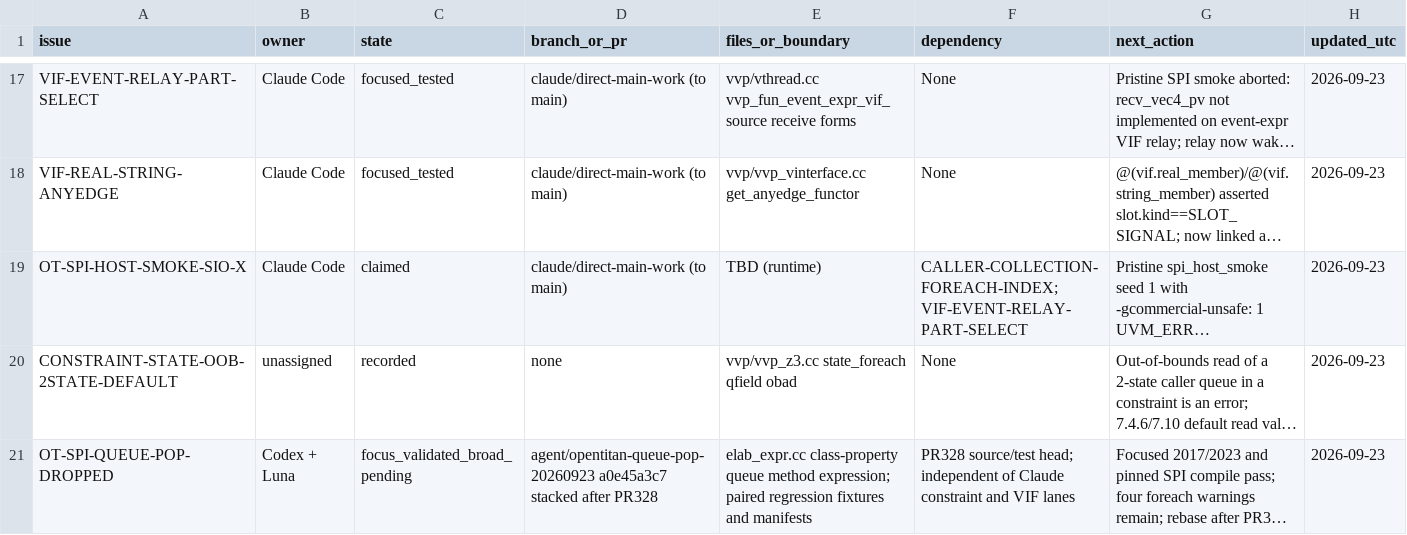
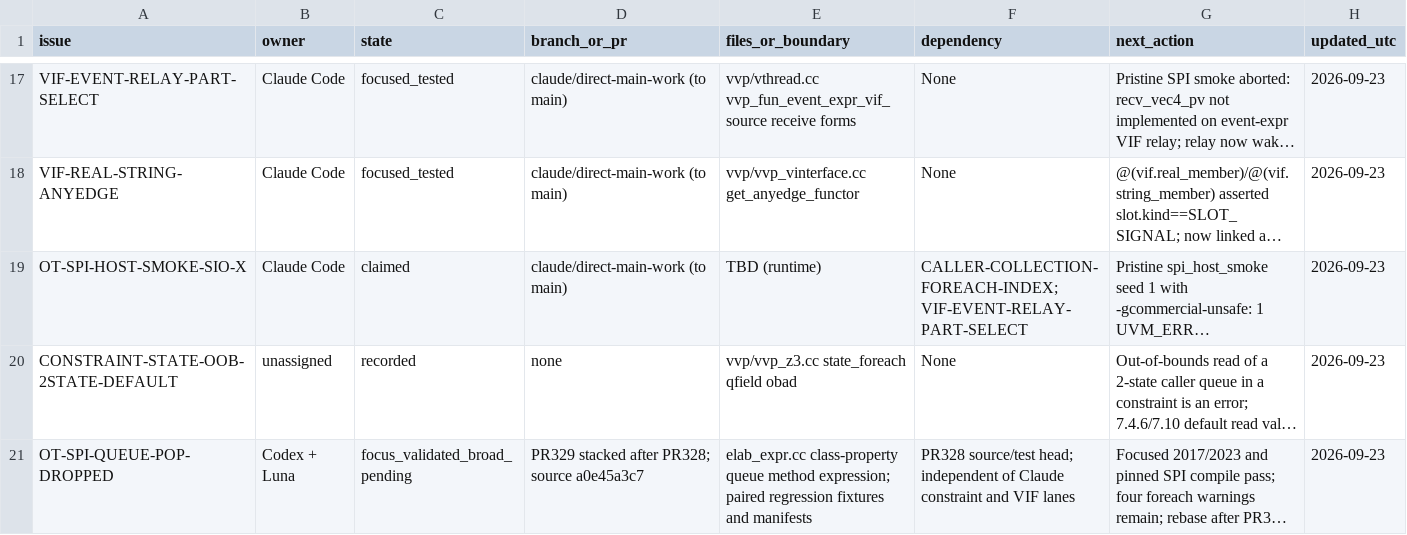
Before and after one commit to dsellerbrock/iverilog-uvm, a CSV file: .ai/ISSUE_CHECKOUT.csv, drawn as a sheet; only a part is shown, gaps mark what is left out; long unchanged cells end in …; the diff names each change by its address in the sheet, - before the commit and + after, or states it on an @@ line.

Commit message:
Track queue-pop PR dependency and CI

```diff
--- a/.ai/ISSUE_CHECKOUT.csv
+++ b/.ai/ISSUE_CHECKOUT.csv
-D21 (branch_or_pr): agent/opentitan-queue-pop-20260923 a0e45a3c7 stacked after PR328
+D21 (branch_or_pr): PR329 stacked after PR328; source a0e45a3c7
```
Also changed, not shown: 2 other files.
